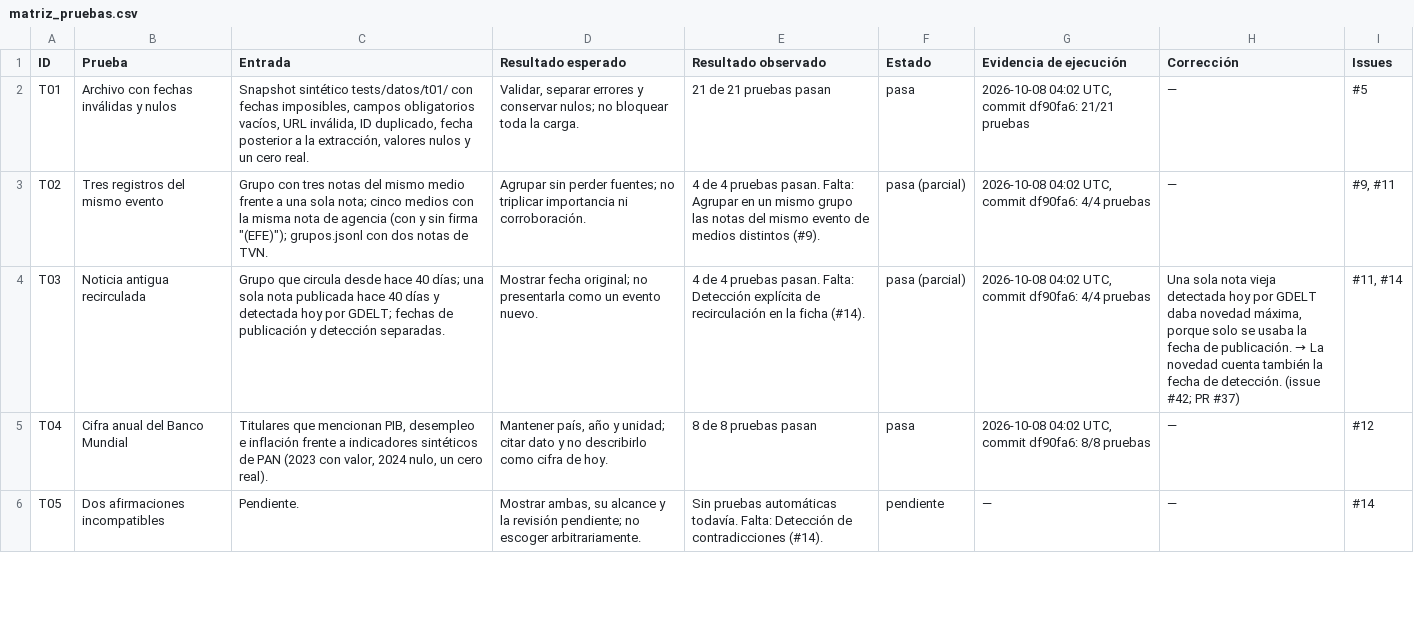
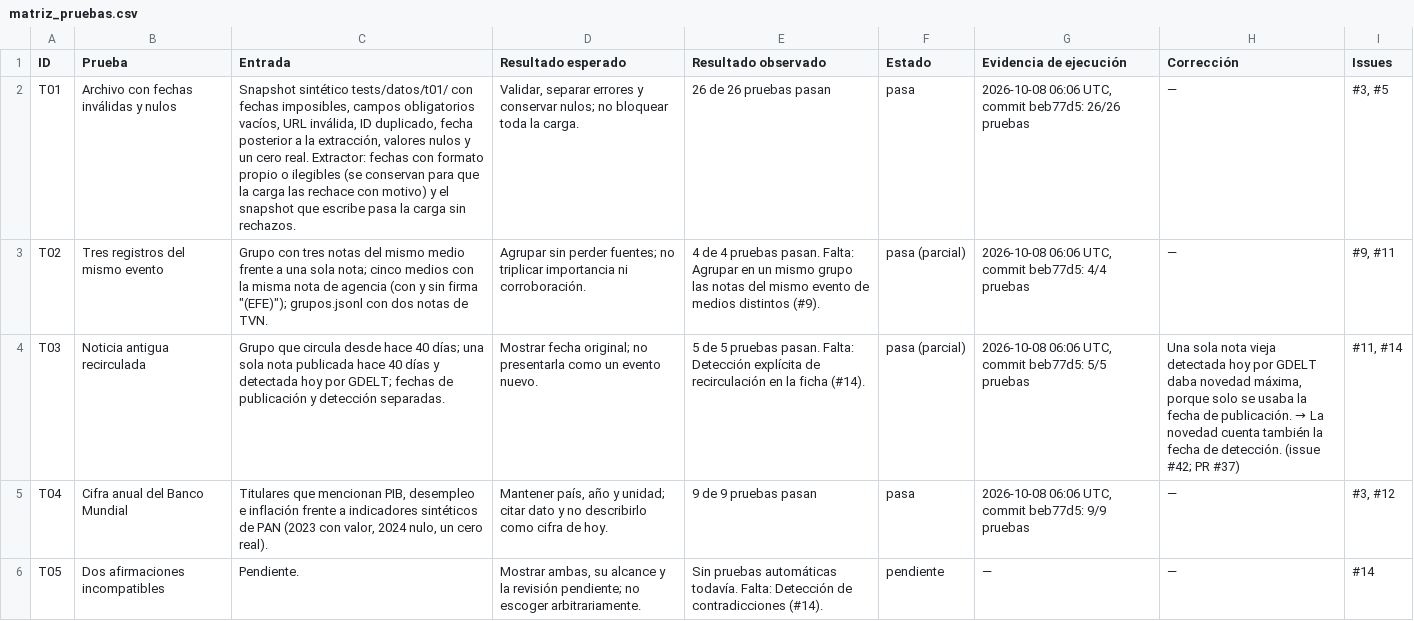
Before and after one commit to Xyryung/faro-editorial, a CSV file: evaluacion/matriz_pruebas.csv, drawn as a sheet; only a part is shown; the diff covers the shown part only.

Commit message:
docs(matriz): matriz T01-T10 con el extractor y la interfaz (#52)

```diff
--- a/evaluacion/matriz_pruebas.csv
+++ b/evaluacion/matriz_pruebas.csv
@@ -1,6 +1,6 @@
 ID,Prueba,Entrada,Resultado esperado,Resultado observado,Estado,Evidencia de ejecución,Corrección,Issues
-T01,Archivo con fechas inválidas y nulos,"Snapshot sintético tests/datos/t01/ con fechas imposibles, campos obligatorios vacíos, URL inválida, ID duplicado, fecha posterior a la extracción, valores nulos y un cero real.","Validar, separar errores y conservar nulos; no bloquear toda la carga.",21 de 21 pruebas pasan,pasa,"2026-10-08 04:02 UTC, commit df90fa6: 21/21 pruebas",—,#5
-T02,Tres registros del mismo evento,"Grupo con tres notas del mismo medio frente a una sola nota; cinco medios con la misma nota de agencia (con y sin firma ""(EFE)""); grupos.jsonl con dos notas de TVN.",Agrupar sin perder fuentes; no triplicar importancia ni corroboración.,4 de 4 pruebas pasan. Falta: Agrupar en un mismo grupo las notas del mismo evento de medios distintos (#9).,pasa (parcial),"2026-10-08 04:02 UTC, commit df90fa6: 4/4 pruebas",—,"#9, #11"
-T03,Noticia antigua recirculada,Grupo que circula desde hace 40 días; una sola nota publicada hace 40 días y detectada hoy por GDELT; fechas de publicación y detección separadas.,Mostrar fecha original; no presentarla como un evento nuevo.,4 de 4 pruebas pasan. Falta: Detección explícita de recirculación en la ficha (#14).,pasa (parcial),"2026-10-08 04:02 UTC, commit df90fa6: 4/4 pruebas","Una sola nota vieja detectada hoy por GDELT daba novedad máxima, porque solo se usaba la fecha de publicación. → La novedad cuenta también la fecha de detección. (issue #42; PR #37)","#11, #14"
-T04,Cifra anual del Banco Mundial,"Titulares que mencionan PIB, desempleo e inflación frente a indicadores sintéticos de PAN (2023 con valor, 2024 nulo, un cero real).","Mantener país, año y unidad; citar dato y no describirlo como cifra de hoy.",8 de 8 pruebas pasan,pasa,"2026-10-08 04:02 UTC, commit df90fa6: 8/8 pruebas",—,#12
+T01,Archivo con fechas inválidas y nulos,"Snapshot sintético tests/datos/t01/ con fechas imposibles, campos obligatorios vacíos, URL inválida, ID duplicado, fecha posterior a la extracción, valores nulos y un cero real. Extractor: fechas con formato propio o ilegibles (se conservan para que la carga las rechace con motivo) y el snapshot que escribe pasa la carga sin rechazos.","Validar, separar errores y conservar nulos; no bloquear toda la carga.",26 de 26 pruebas pasan,pasa,"2026-10-08 06:06 UTC, commit beb77d5: 26/26 pruebas",—,"#3, #5"
+T02,Tres registros del mismo evento,"Grupo con tres notas del mismo medio frente a una sola nota; cinco medios con la misma nota de agencia (con y sin firma ""(EFE)""); grupos.jsonl con dos notas de TVN.",Agrupar sin perder fuentes; no triplicar importancia ni corroboración.,4 de 4 pruebas pasan. Falta: Agrupar en un mismo grupo las notas del mismo evento de medios distintos (#9).,pasa (parcial),"2026-10-08 06:06 UTC, commit beb77d5: 4/4 pruebas",—,"#9, #11"
+T03,Noticia antigua recirculada,Grupo que circula desde hace 40 días; una sola nota publicada hace 40 días y detectada hoy por GDELT; fechas de publicación y detección separadas.,Mostrar fecha original; no presentarla como un evento nuevo.,5 de 5 pruebas pasan. Falta: Detección explícita de recirculación en la ficha (#14).,pasa (parcial),"2026-10-08 06:06 UTC, commit beb77d5: 5/5 pruebas","Una sola nota vieja detectada hoy por GDELT daba novedad máxima, porque solo se usaba la fecha de publicación. → La novedad cuenta también la fecha de detección. (issue #42; PR #37)","#11, #14"
+T04,Cifra anual del Banco Mundial,"Titulares que mencionan PIB, desempleo e inflación frente a indicadores sintéticos de PAN (2023 con valor, 2024 nulo, un cero real).","Mantener país, año y unidad; citar dato y no describirlo como cifra de hoy.",9 de 9 pruebas pasan,pasa,"2026-10-08 06:06 UTC, commit beb77d5: 9/9 pruebas",—,"#3, #12"
 T05,Dos afirmaciones incompatibles,Pendiente.,"Mostrar ambas, su alcance y la revisión pendiente; no escoger arbitrariamente.",Sin pruebas automáticas todavía. Falta: Detección de contradicciones (#14).,pendiente,—,—,#14
```
Also changed, not shown: 9 edited cells elsewhere in this file, 3 other files.
